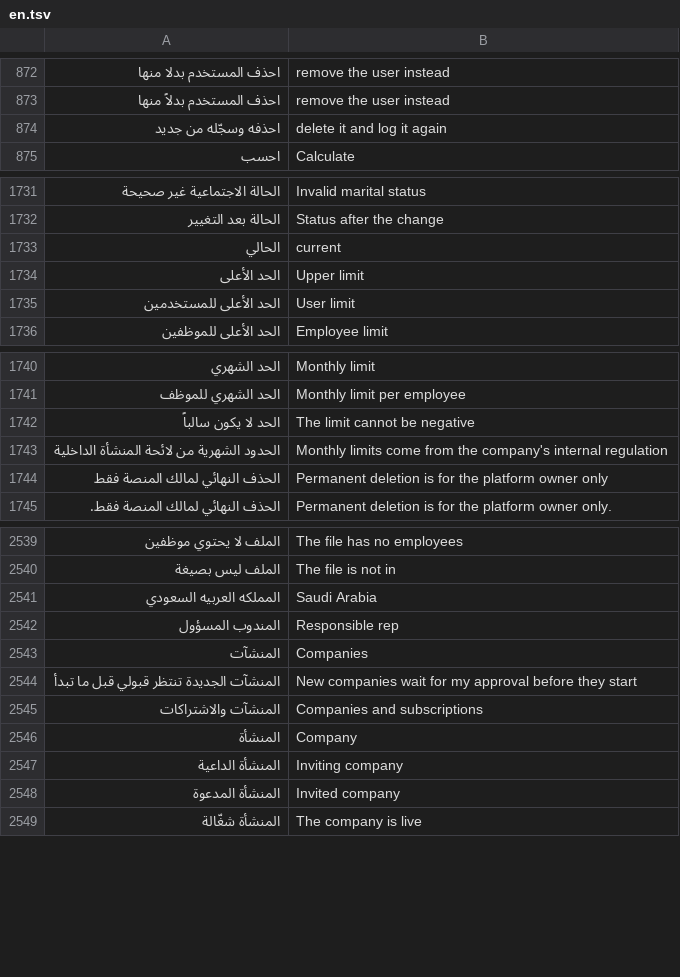
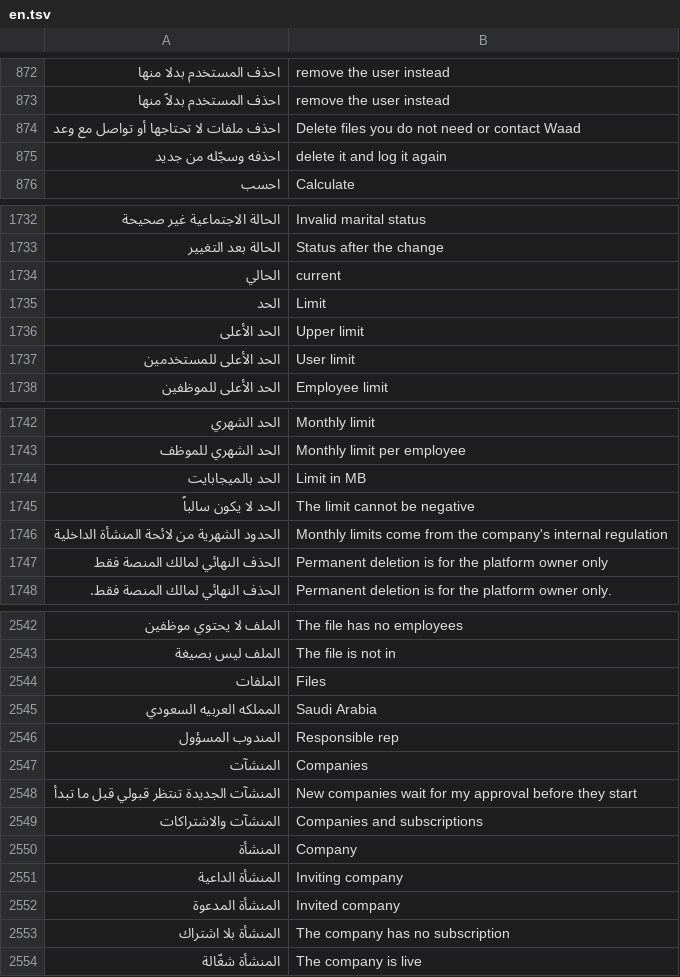
Before and after one commit to abuomara4/waad, a TSV file: app/i18n/en.tsv, drawn as a sheet; only a part is shown, gaps mark what is left out; the diff covers the shown part only; the diff names each change by its address in the sheet, - before the commit and + after, or states it on an @@ line.

```diff
--- a/app/i18n/en.tsv
+++ b/app/i18n/en.tsv
+row 874: احذف ملفات لا تحتاجها أو تواصل مع وعد | Delete files you do not need or contact Waad
+row 1735: الحد | Limit
+row 1744: الحد بالميجابايت | Limit in MB
+row 2544: الملفات | Files
+row 2553: المنشأة بلا اشتراك | The company has no subscription
```
Also changed, not shown: 8 added rows elsewhere in this file, 12 other files.
